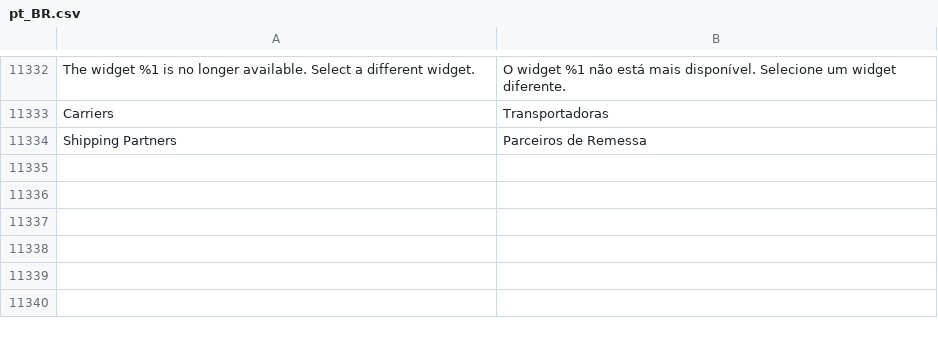
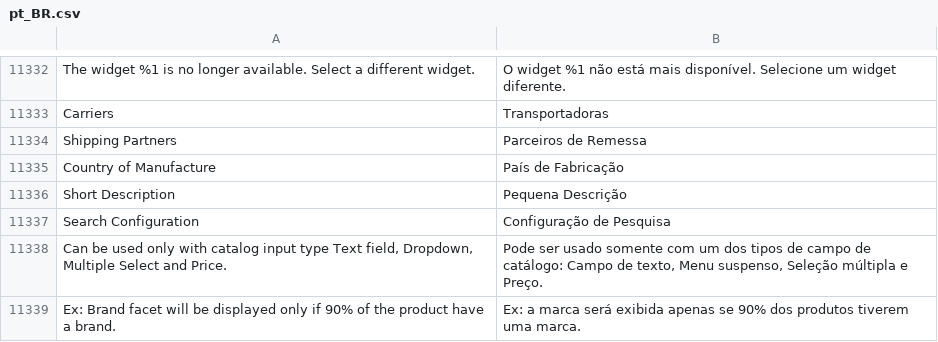
Before and after one commit to rafaelstz/traducao_magento2_pt_br, a CSV file: pt_BR.csv, drawn as a sheet; only a part is shown, gaps mark what is left out; the diff names each change by its address in the sheet, - before the commit and + after, or states it on an @@ line.

Commit message:
novas traduções na configuração do produto

```diff
--- a/pt_BR.csv
+++ b/pt_BR.csv
+row 11335: Country of Manufacture | País de Fabricação
+row 11336: Short Description | Pequena Descrição
+row 11337: Search Configuration | Configuração de Pesquisa
+row 11338: Can be used only with catalog input type Text field, Dropdown, Multiple Select and Price. | Pode ser usado somente com um dos tipos de campo de catálogo: Campo de texto, Menu suspenso, Seleção múltipla e Preço.
+row 11339: Ex: Brand facet will be displayed only if 90% of the product have a brand. | Ex: a marca será exibida apenas se 90% dos produtos tiverem uma marca.
```
